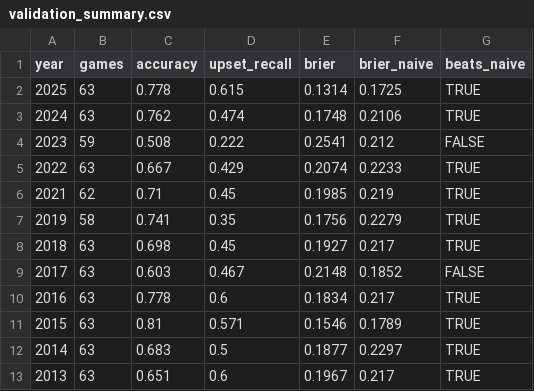
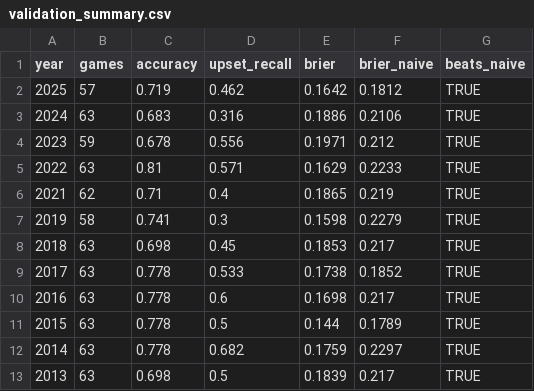
Before and after one commit to KrishBothra/March-Madness-Pred-Model, a CSV file: validation_summary.csv, drawn as a sheet.

```diff
--- a/validation_summary.csv
+++ b/validation_summary.csv
@@ -1,13 +1,13 @@
 "year","games","accuracy","upset_recall","brier","brier_naive","beats_naive"
-2025,63,0.778,0.615,0.1314,0.1725,TRUE
-2024,63,0.762,0.474,0.1748,0.2106,TRUE
-2023,59,0.508,0.222,0.2541,0.212,FALSE
-2022,63,0.667,0.429,0.2074,0.2233,TRUE
-2021,62,0.71,0.45,0.1985,0.219,TRUE
-2019,58,0.741,0.35,0.1756,0.2279,TRUE
-2018,63,0.698,0.45,0.1927,0.217,TRUE
-2017,63,0.603,0.467,0.2148,0.1852,FALSE
-2016,63,0.778,0.6,0.1834,0.217,TRUE
-2015,63,0.81,0.571,0.1546,0.1789,TRUE
-2014,63,0.683,0.5,0.1877,0.2297,TRUE
-2013,63,0.651,0.6,0.1967,0.217,TRUE
+2025,57,0.719,0.462,0.1642,0.1812,TRUE
+2024,63,0.683,0.316,0.1886,0.2106,TRUE
+2023,59,0.678,0.556,0.1971,0.212,TRUE
+2022,63,0.81,0.571,0.1629,0.2233,TRUE
+2021,62,0.71,0.4,0.1865,0.219,TRUE
+2019,58,0.741,0.3,0.1598,0.2279,TRUE
+2018,63,0.698,0.45,0.1853,0.217,TRUE
+2017,63,0.778,0.533,0.1738,0.1852,TRUE
+2016,63,0.778,0.6,0.1698,0.217,TRUE
+2015,63,0.778,0.5,0.144,0.1789,TRUE
+2014,63,0.778,0.682,0.1759,0.2297,TRUE
+2013,63,0.698,0.5,0.1839,0.217,TRUE
```
Also changed, not shown: all_game_results.csv, 5 other files.
